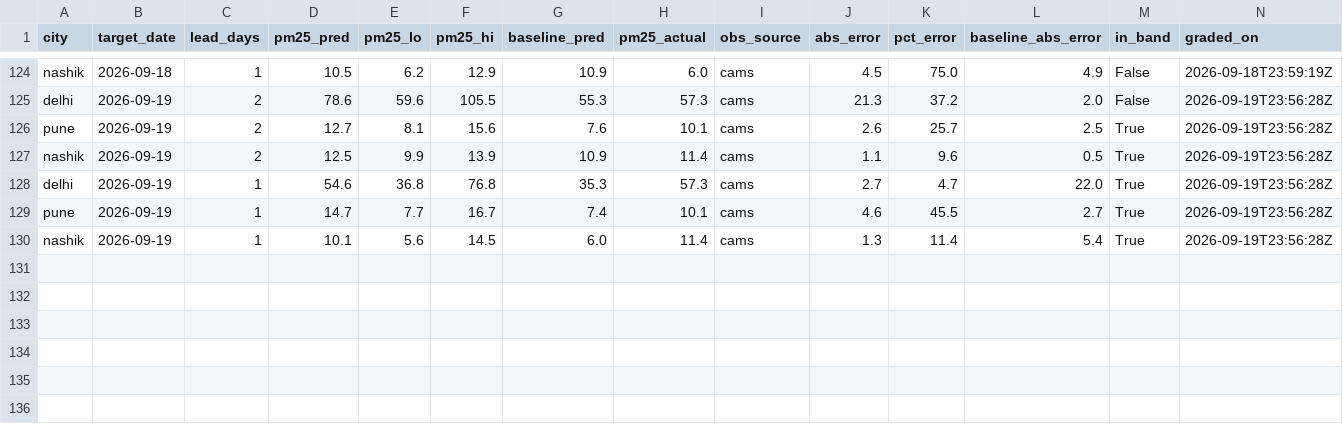
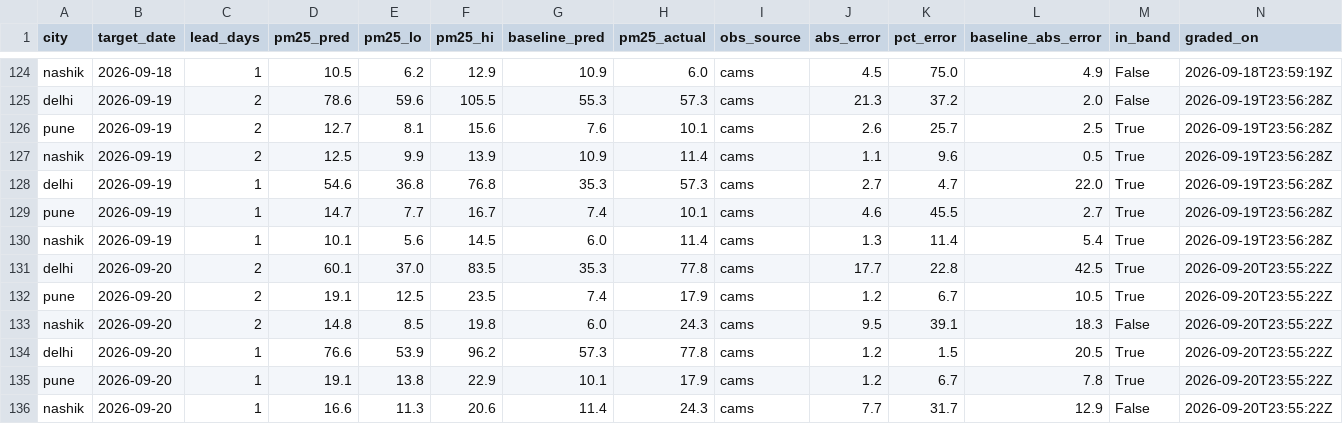
Before and after one commit to shamathakur77/vayu, a CSV file: data/scores/scores.csv, drawn as a sheet; only a part is shown, gaps mark what is left out.

```diff
--- a/data/scores/scores.csv
+++ b/data/scores/scores.csv
@@ -130 +130,7 @@ pune,2026-09-19,1,14.7,7.7,16.7,7.4,10.1,cams,4.6,45.5,2.7,True,2026-09-19T23:56
 nashik,2026-09-19,1,10.1,5.6,14.5,6.0,11.4,cams,1.3,11.4,5.4,True,2026-09-19T23:56:28Z
+delhi,2026-09-20,2,60.1,37.0,83.5,35.3,77.8,cams,17.7,22.8,42.5,True,2026-09-20T23:55:22Z
+pune,2026-09-20,2,19.1,12.5,23.5,7.4,17.9,cams,1.2,6.7,10.5,True,2026-09-20T23:55:22Z
+nashik,2026-09-20,2,14.8,8.5,19.8,6.0,24.3,cams,9.5,39.1,18.3,False,2026-09-20T23:55:22Z
+delhi,2026-09-20,1,76.6,53.9,96.2,57.3,77.8,cams,1.2,1.5,20.5,True,2026-09-20T23:55:22Z
+pune,2026-09-20,1,19.1,13.8,22.9,10.1,17.9,cams,1.2,6.7,7.8,True,2026-09-20T23:55:22Z
+nashik,2026-09-20,1,16.6,11.3,20.6,11.4,24.3,cams,7.7,31.7,12.9,False,2026-09-20T23:55:22Z
```
Also changed, not shown: data/observations/bengaluru.csv, data/observations/delhi.csv, 12 other files.
